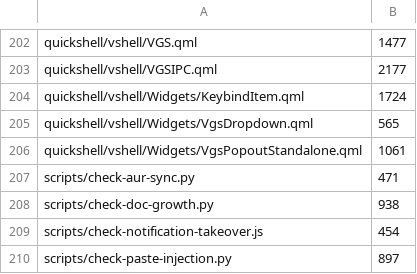
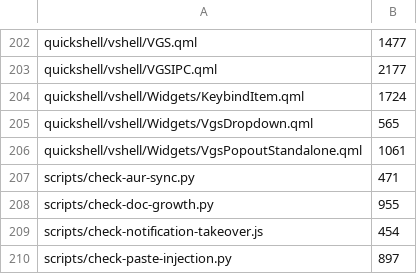
Before and after one commit to vanillagreencom/vgs, a TSV file: tools/size-ratchet-baseline.tsv, drawn as a sheet; only a part is shown, gaps mark what is left out.

Commit message:
chore(KEN-938): every markdown file under an owned skill has a ceiling
Moving the three VGS skills into `.agents/skills/` put them under the size
ratchet's `.agents/*` exclusion, which globs across `/` and was written for
the render tree. `check-doc-growth.py` watched only `**/SKILL.md` under each
owned root, so the three vshell-dev reference files came out of the move with
no size gate at all — line-capped under `project-skills/`, uncapped after.

The exclusion stays. The excludes list takes no negation, so narrowing it
means naming the rendered skills by hand, which is the kind of list this issue
removed. The ceiling is the cover instead: the owned roots' glob widens to
every markdown file under them, so a new reference file is discovered and
demands one, and the three that exist get theirs at the adoption formula.

Proven both ways on a 20 KB, 500-line probe under an owned root: the pre-fix
check reports ok with it present and the ratchet never sees it; the post-fix
check reds naming the file and the byte count.

RATCHET_RAISE=1, scripts/check-doc-growth.py 938 -> 955. The added lines are
three CEILINGS entries, the widened glob, and the rationale this file requires
of every ceiling — entries in a policy table, with no seam to split at. The
excludes header records the raise beside the other two.

```diff
--- a/tools/size-ratchet-baseline.tsv
+++ b/tools/size-ratchet-baseline.tsv
@@ -207,3 +207,3 @@ quickshell/vshell/Widgets/VgsPopoutStandalone.qml	1061
 scripts/check-aur-sync.py	471
-scripts/check-doc-growth.py	938
+scripts/check-doc-growth.py	955
 scripts/check-notification-takeover.js	454
```
Also changed, not shown: 3 other files.
